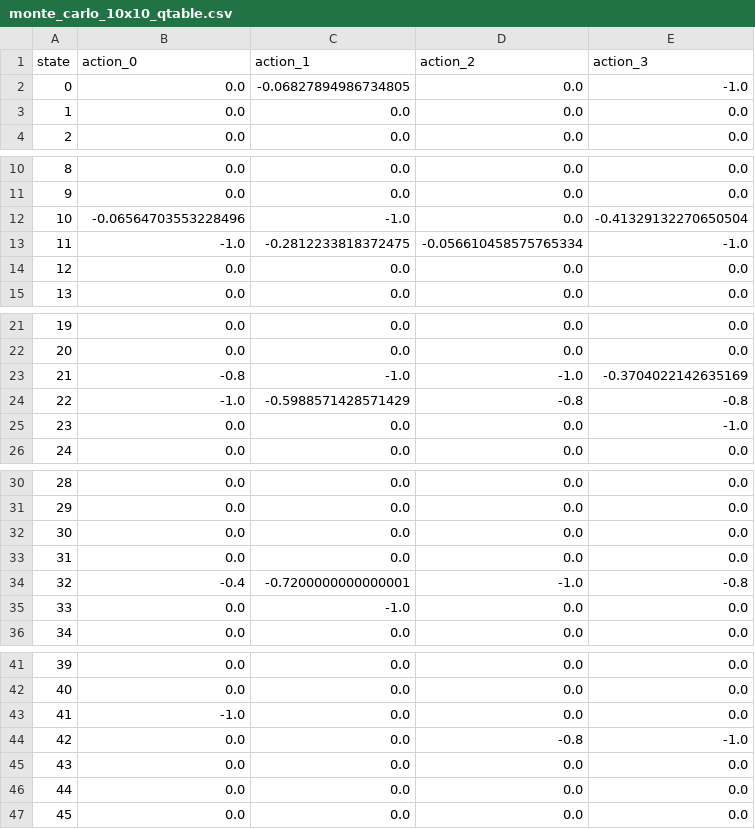
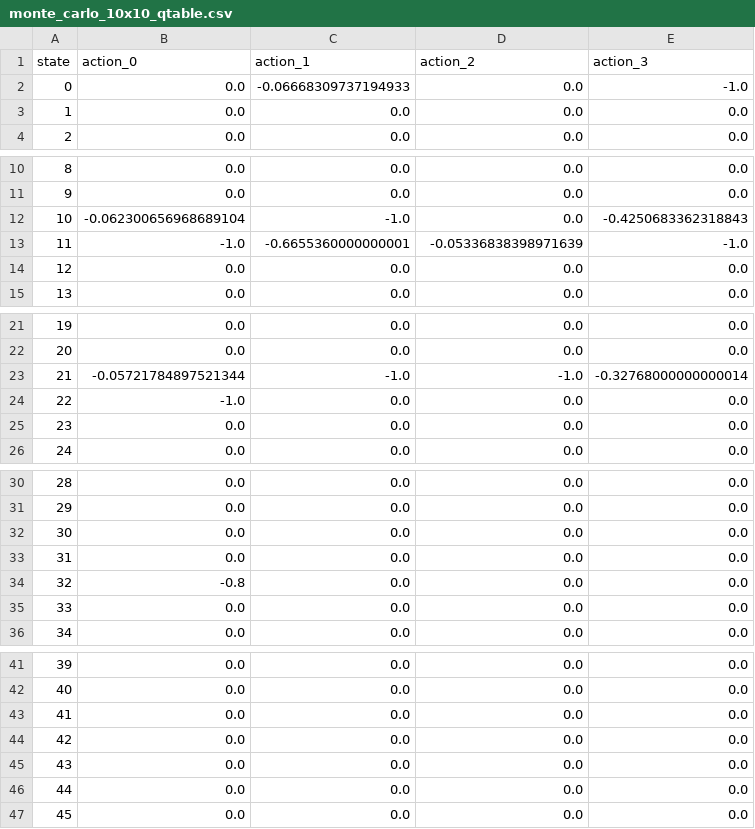
Before and after one commit to tonynien111/ME5406-Reinforcement-Learning-for-Frozen-Lake-Problem, a CSV file: results/monte_carlo/10x10/monte_carlo_10x10_qtable.csv, drawn as a sheet; only a part is shown, gaps mark what is left out.

```diff
--- a/results/monte_carlo/10x10/monte_carlo_10x10_qtable.csv
+++ b/results/monte_carlo/10x10/monte_carlo_10x10_qtable.csv
@@ -1,3 +1,3 @@
 state,action_0,action_1,action_2,action_3
-0,0.0,-0.06827894986734805,0.0,-1.0
+0,0.0,-0.06668309737194933,0.0,-1.0
 1,0.0,0.0,0.0,0.0
@@ -11,4 +11,4 @@ state,action_0,action_1,action_2,action_3
 9,0.0,0.0,0.0,0.0
-10,-0.06564703553228496,-1.0,0.0,-0.41329132270650504
-11,-1.0,-0.2812233818372475,-0.056610458575765334,-1.0
+10,-0.062300656968689104,-1.0,0.0,-0.4250683362318843
+11,-1.0,-0.6655360000000001,-0.05336838398971639,-1.0
 12,0.0,0.0,0.0,0.0
@@ -22,5 +22,5 @@ state,action_0,action_1,action_2,action_3
 20,0.0,0.0,0.0,0.0
-21,-0.8,-1.0,-1.0,-0.3704022142635169
-22,-1.0,-0.5988571428571429,-0.8,-0.8
-23,0.0,0.0,0.0,-1.0
+21,-0.05721784897521344,-1.0,-1.0,-0.32768000000000014
+22,-1.0,0.0,0.0,0.0
+23,0.0,0.0,0.0,0.0
 24,0.0,0.0,0.0,0.0
@@ -33,4 +33,4 @@ state,action_0,action_1,action_2,action_3
 31,0.0,0.0,0.0,0.0
-32,-0.4,-0.7200000000000001,-1.0,-0.8
-33,0.0,-1.0,0.0,0.0
+32,-0.8,0.0,0.0,0.0
+33,0.0,0.0,0.0,0.0
 34,0.0,0.0,0.0,0.0
@@ -42,4 +42,4 @@ state,action_0,action_1,action_2,action_3
 40,0.0,0.0,0.0,0.0
-41,-1.0,0.0,0.0,0.0
-42,0.0,0.0,-0.8,-1.0
+41,0.0,0.0,0.0,0.0
+42,0.0,0.0,0.0,0.0
 43,0.0,0.0,0.0,0.0
```
Also changed, not shown: results/monte_carlo/4x4/monte_carlo_4x4_qtable.csv, results/q_learning/10x10/q_learning_10x10_qtable.csv, 13 other files.
